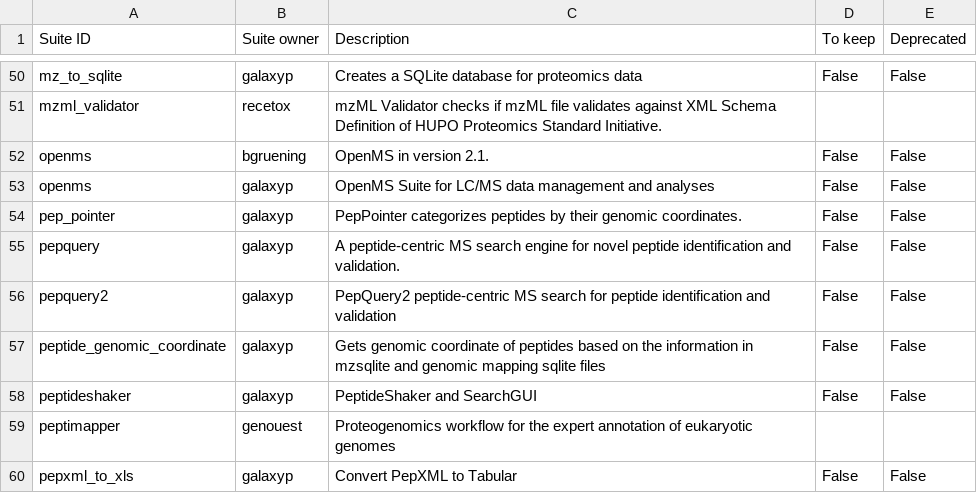
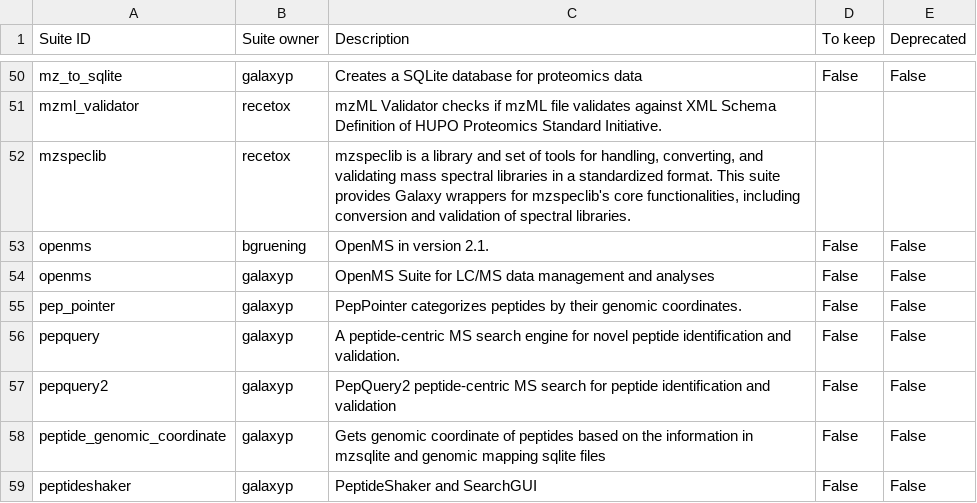
Before and after one commit to galaxyproject/galaxy_codex, a TSV file: communities/proteomics/metadata/tool_status.tsv, drawn as a sheet; only a part is shown, gaps mark what is left out; the shorter side is filled out with more unchanged rows; the diff names each change by its address in the sheet, - before the commit and + after, or states it on an @@ line.

```diff
--- a/communities/proteomics/metadata/tool_status.tsv
+++ b/communities/proteomics/metadata/tool_status.tsv
+row 52: mzspeclib | recetox | mzspeclib is a library and set of tools for handling, converting, and validating mass spectral libraries in a standardized format. This suite provides Galaxy wrappers for mzspeclib's core functionalities, including conversion and validation of spectral libraries.
```
Also changed, not shown: communities/biodiversity/resources/curated_tools.tsv, communities/metabolomics/metadata/tool_status.tsv, 33 other files.
